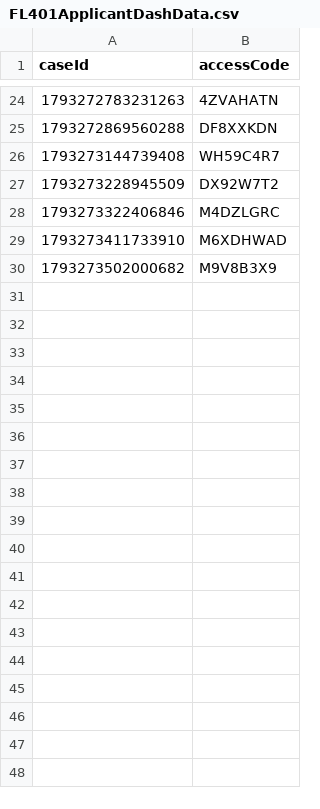
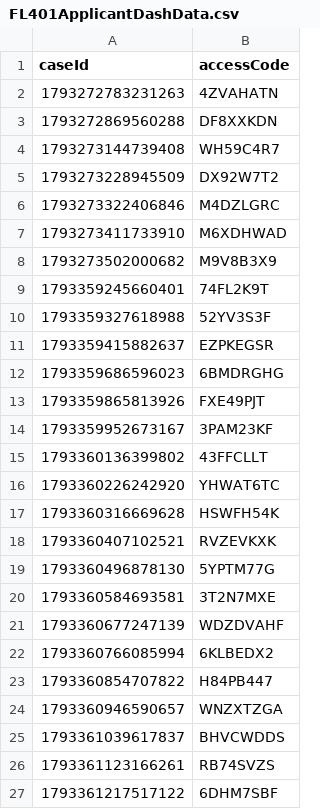
Before and after one commit to hmcts/prl-performance, a CSV file: src/gatling/resources/FL401ApplicantDashData.csv, drawn as a sheet; only a part is shown, gaps mark what is left out; the diff covers the shown part only.

Commit message:
Data prep.

```diff
--- a/src/gatling/resources/FL401ApplicantDashData.csv
+++ b/src/gatling/resources/FL401ApplicantDashData.csv
@@ -30 +8,20 @@ caseId,accessCode
 1793273502000682,M9V8B3X9
+1793359245660401,74FL2K9T
+1793359327618988,52YV3S3F
+1793359415882637,EZPKEGSR
+1793359686596023,6BMDRGHG
+1793359865813926,FXE49PJT
+1793359952673167,3PAM23KF
+1793360136399802,43FFCLLT
+1793360226242920,YHWAT6TC
+1793360316669628,HSWFH54K
+1793360407102521,RVZEVKXK
+1793360496878130,5YPTM77G
+1793360584693581,3T2N7MXE
+1793360677247139,WDZDVAHF
+1793360766085994,6KLBEDX2
+1793360854707822,H84PB447
+1793360946590657,WNZXTZGA
+1793361039617837,BHVCWDDS
+1793361123166261,RB74SVZS
+1793361217517122,6DHM7SBF
```
Also changed, not shown: 14 added rows and 22 removed rows elsewhere in this file, src/gatling/resources/C100ApplicantDashData.csv, src/gatling/resources/C100RespondentData.csv, 1 other file.
